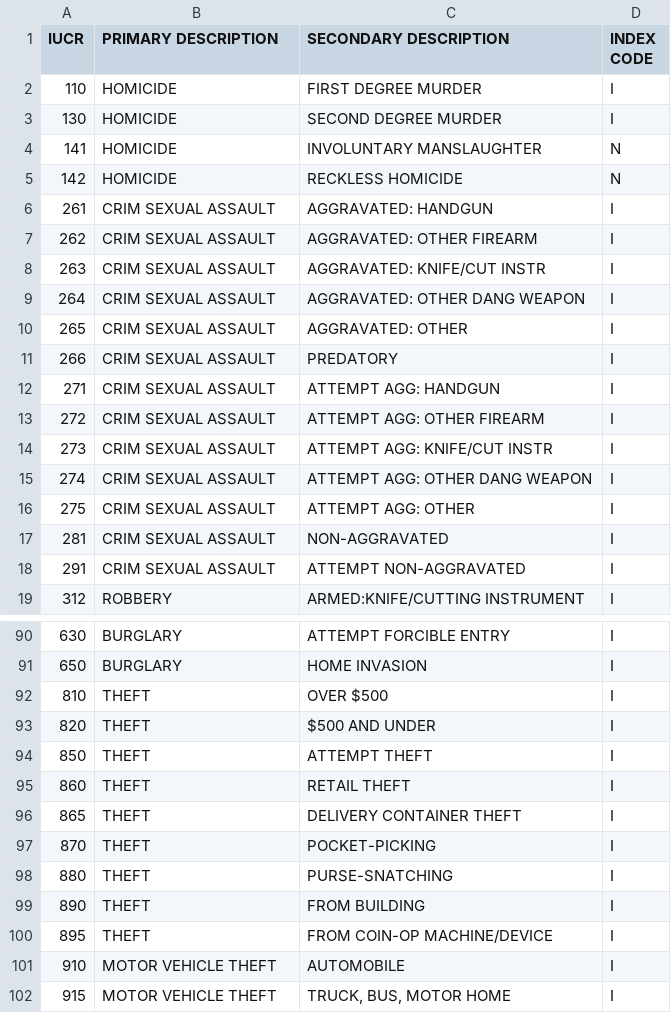
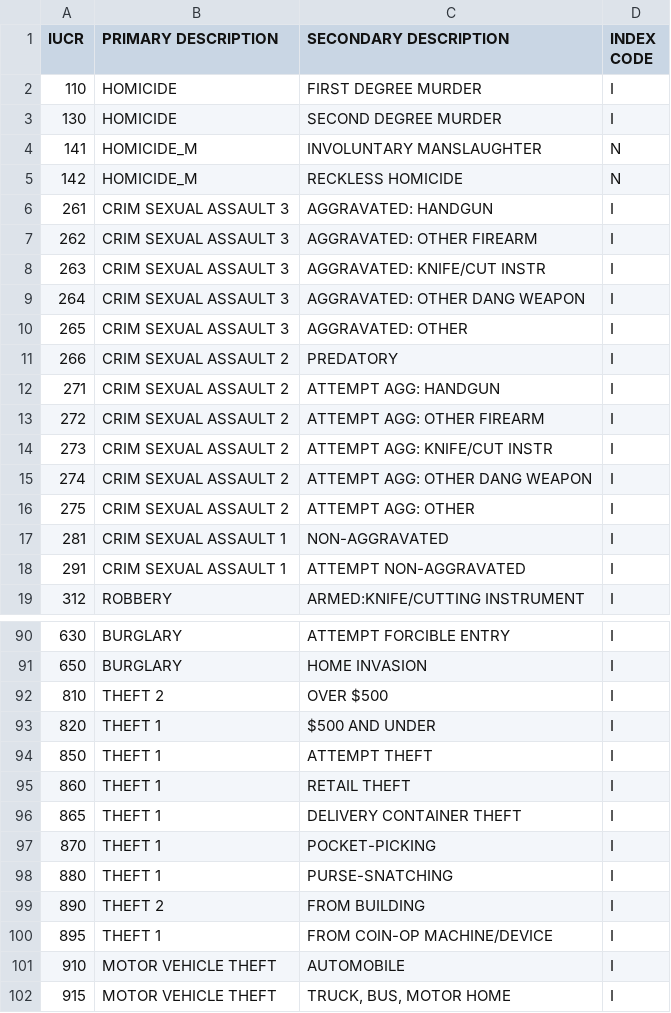
Before and after one commit to ryanrouleau/Data-Mining-Term-Project, a CSV file: IUCR_Codes.csv, drawn as a sheet; only a part is shown, gaps mark what is left out; the diff covers the shown part only.

```diff
--- a/IUCR_Codes.csv
+++ b/IUCR_Codes.csv
@@ -3,17 +3,17 @@ IUCR,PRIMARY DESCRIPTION,SECONDARY DESCRIPTION,INDEX CODE
 130,HOMICIDE,SECOND DEGREE MURDER,I
-141,HOMICIDE,INVOLUNTARY MANSLAUGHTER,N
-142,HOMICIDE,RECKLESS HOMICIDE,N
-261,CRIM SEXUAL ASSAULT,AGGRAVATED: HANDGUN,I
-262,CRIM SEXUAL ASSAULT,AGGRAVATED: OTHER FIREARM,I
-263,CRIM SEXUAL ASSAULT,AGGRAVATED: KNIFE/CUT INSTR,I
-264,CRIM SEXUAL ASSAULT,AGGRAVATED: OTHER DANG WEAPON,I
-265,CRIM SEXUAL ASSAULT,AGGRAVATED: OTHER,I
-266,CRIM SEXUAL ASSAULT,PREDATORY,I
-271,CRIM SEXUAL ASSAULT,ATTEMPT AGG: HANDGUN,I
-272,CRIM SEXUAL ASSAULT,ATTEMPT AGG: OTHER FIREARM,I
-273,CRIM SEXUAL ASSAULT,ATTEMPT AGG: KNIFE/CUT INSTR,I
-274,CRIM SEXUAL ASSAULT,ATTEMPT AGG: OTHER DANG WEAPON,I
-275,CRIM SEXUAL ASSAULT,ATTEMPT AGG: OTHER,I
-281,CRIM SEXUAL ASSAULT,NON-AGGRAVATED,I
-291,CRIM SEXUAL ASSAULT,ATTEMPT NON-AGGRAVATED,I
+141,HOMICIDE_M,INVOLUNTARY MANSLAUGHTER,N
+142,HOMICIDE_M,RECKLESS HOMICIDE,N
+261,CRIM SEXUAL ASSAULT 3,AGGRAVATED: HANDGUN,I
+262,CRIM SEXUAL ASSAULT 3,AGGRAVATED: OTHER FIREARM,I
+263,CRIM SEXUAL ASSAULT 3,AGGRAVATED: KNIFE/CUT INSTR,I
+264,CRIM SEXUAL ASSAULT 3,AGGRAVATED: OTHER DANG WEAPON,I
+265,CRIM SEXUAL ASSAULT 3,AGGRAVATED: OTHER,I
+266,CRIM SEXUAL ASSAULT 2,PREDATORY,I
+271,CRIM SEXUAL ASSAULT 2,ATTEMPT AGG: HANDGUN,I
+272,CRIM SEXUAL ASSAULT 2,ATTEMPT AGG: OTHER FIREARM,I
+273,CRIM SEXUAL ASSAULT 2,ATTEMPT AGG: KNIFE/CUT INSTR,I
+274,CRIM SEXUAL ASSAULT 2,ATTEMPT AGG: OTHER DANG WEAPON,I
+275,CRIM SEXUAL ASSAULT 2,ATTEMPT AGG: OTHER,I
+281,CRIM SEXUAL ASSAULT 1,NON-AGGRAVATED,I
+291,CRIM SEXUAL ASSAULT 1,ATTEMPT NON-AGGRAVATED,I
 312,ROBBERY,ARMED:KNIFE/CUTTING INSTRUMENT,I
@@ -91,11 +91,11 @@ IUCR,PRIMARY DESCRIPTION,SECONDARY DESCRIPTION,INDEX CODE
 650,BURGLARY,HOME INVASION,I
-810,THEFT,OVER $500,I
-820,THEFT,$500 AND UNDER,I
-850,THEFT,ATTEMPT THEFT,I
-860,THEFT,RETAIL THEFT,I
-865,THEFT,DELIVERY CONTAINER THEFT,I
-870,THEFT,POCKET-PICKING,I
-880,THEFT,PURSE-SNATCHING,I
-890,THEFT,FROM BUILDING,I
-895,THEFT,FROM COIN-OP MACHINE/DEVICE,I
+810,THEFT 2,OVER $500,I
+820,THEFT 1,$500 AND UNDER,I
+850,THEFT 1,ATTEMPT THEFT,I
+860,THEFT 1,RETAIL THEFT,I
+865,THEFT 1,DELIVERY CONTAINER THEFT,I
+870,THEFT 1,POCKET-PICKING,I
+880,THEFT 1,PURSE-SNATCHING,I
+890,THEFT 2,FROM BUILDING,I
+895,THEFT 1,FROM COIN-OP MACHINE/DEVICE,I
 910,MOTOR VEHICLE THEFT,AUTOMOBILE,I
```
Also changed, not shown: 15 edited cells elsewhere in this file, severities.csv.
